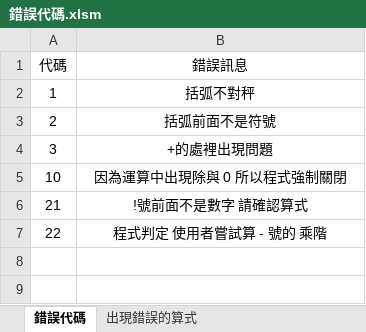
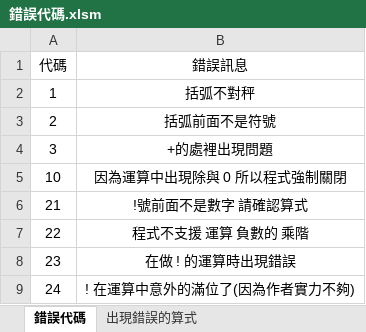
Before and after one commit to 0obriano0/Calculation, an Excel workbook: 錯誤代碼.xlsm, sheet 錯誤代碼, drawn as a sheet; values as stored, in another font and other column widths than the file's, no borders; the diff names each change by its address in the sheet, - before the commit and + after, or states it on an @@ line.

```diff
--- a/錯誤代碼.xlsm (sheet 錯誤代碼)
+++ b/錯誤代碼.xlsm (sheet 錯誤代碼)
-B7 (錯誤訊息): 程式判定 使用者嘗試算 - 號的 乘階
+B7 (錯誤訊息): 程式不支援 運算 負數的 乘階
+row 8: 23 | 在做 ! 的運算時出現錯誤
+row 9: 24 | ! 在運算中意外的滿位了(因為作者實力不夠)
```
Also changed, not shown: 2 other files.
